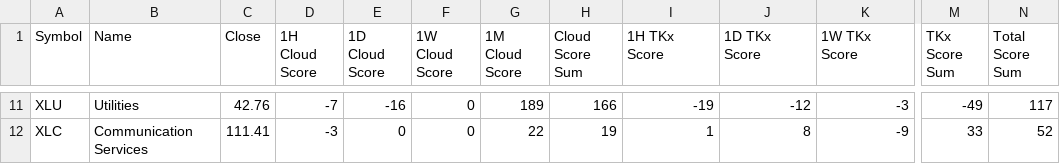
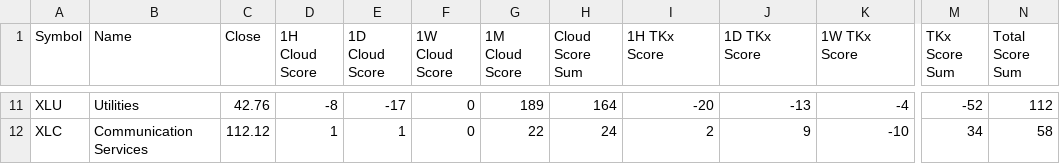
Before and after one commit to harryguiacorn/Ichimoku-Cloud-Signal-Python, a CSV file: output/sum/SPDR_ETFS-sum-cloud-tkx-merged.csv, drawn as a sheet; only a part is shown, gaps mark what is left out; the diff covers the shown part only; the diff names each change by its address in the sheet, - before the commit and + after, or states it on an @@ line.

```diff
--- a/output/sum/SPDR_ETFS-sum-cloud-tkx-merged.csv
+++ b/output/sum/SPDR_ETFS-sum-cloud-tkx-merged.csv
-D11 (1H Cloud Score): -7
+D11 (1H Cloud Score): -8
-E11 (1D Cloud Score): -16
+E11 (1D Cloud Score): -17
-H11 (Cloud Score Sum): 166
+H11 (Cloud Score Sum): 164
-I11 (1H TKx Score): -19
+I11 (1H TKx Score): -20
-J11 (1D TKx Score): -12
+J11 (1D TKx Score): -13
-K11 (1W TKx Score): -3
+K11 (1W TKx Score): -4
-M11 (TKx Score Sum): -49
+M11 (TKx Score Sum): -52
-N11 (Total Score Sum): 117
+N11 (Total Score Sum): 112
-C12 (Close): 111.41
+C12 (Close): 112.12
-D12 (1H Cloud Score): -3
+D12 (1H Cloud Score): 1
-E12 (1D Cloud Score): 0
+E12 (1D Cloud Score): 1
-H12 (Cloud Score Sum): 19
+H12 (Cloud Score Sum): 24
-I12 (1H TKx Score): 1
+I12 (1H TKx Score): 2
-J12 (1D TKx Score): 8
+J12 (1D TKx Score): 9
-K12 (1W TKx Score): -9
+K12 (1W TKx Score): -10
-M12 (TKx Score Sum): 33
+M12 (TKx Score Sum): 34
-N12 (Total Score Sum): 52
+N12 (Total Score Sum): 58
```
Also changed, not shown: 3 added rows, 3 removed rows and 59 edited cells elsewhere in this file, asset_list/Futures.csv, output/sum/Futures-sum-cloud-tkx-merged.csv, 45 other files.
